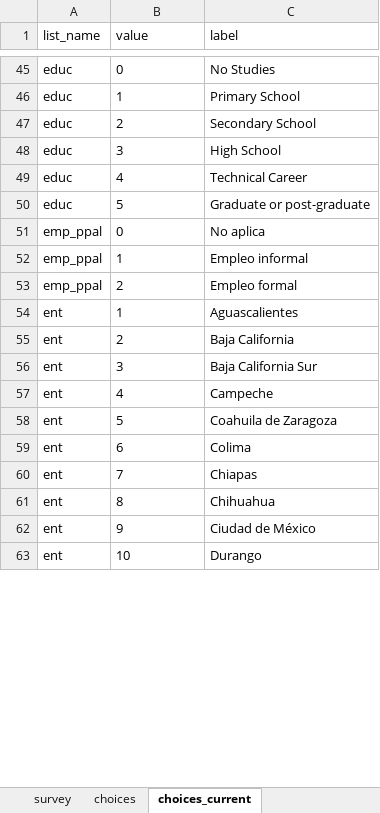
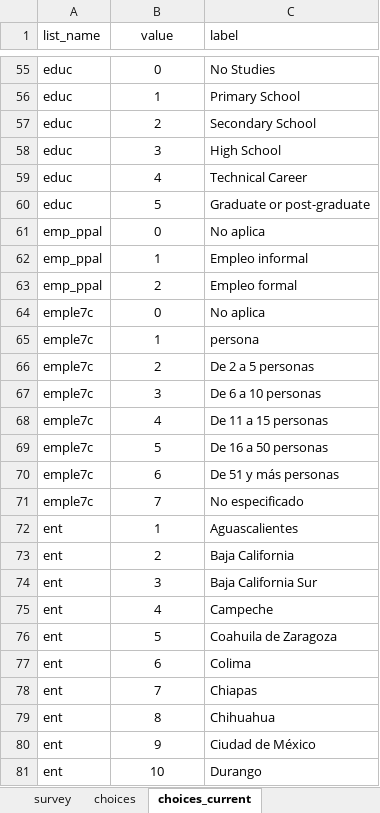
Before and after one commit to ilopezmoreno/Chapter2-PhDthesis, an Excel workbook: iecodebook_chapter2.xlsx, sheet choices_current, drawn as a sheet; only a part is shown, gaps mark what is left out; values as stored, in another font and other column widths than the file's, no borders; addresses are those after the commit; the diff covers the shown part only; the diff names each change by its address in the sheet, - before the commit and + after, or states it on an @@ line.

```diff
--- a/iecodebook_chapter2.xlsx (sheet choices_current)
+++ b/iecodebook_chapter2.xlsx (sheet choices_current)
-B1 alignment: left
+B1 alignment: center
-B55:B63 alignment: left
+B55:B63 alignment: center
+row 64: emple7c | 0 | No aplica
+row 65: emple7c | 1 | persona
+row 66: emple7c | 2 | De 2 a 5 personas
+row 67: emple7c | 3 | De 6 a 10 personas
+row 68: emple7c | 4 | De 11 a 15 personas
+row 69: emple7c | 5 | De 16 a 50 personas
+row 70: emple7c | 6 | De 51 y más personas
+row 71: emple7c | 7 | No especificado
-B72:B81 alignment: left
+B72:B81 alignment: center
```
Also changed, not shown: 28 added rows and cell formats elsewhere in this sheet, sheet survey, sheet choices, 8 other files.
